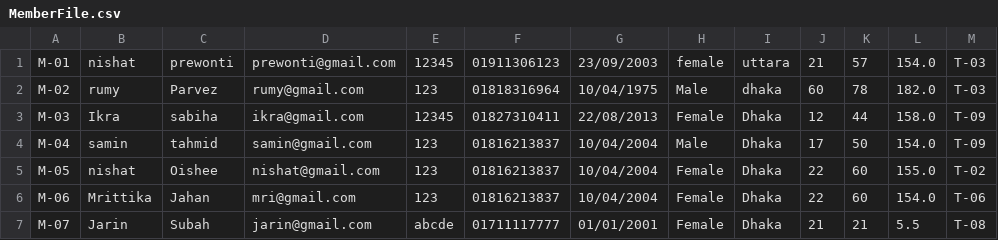
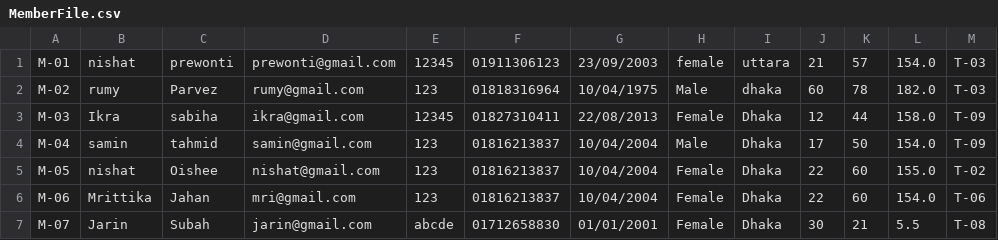
Before and after one commit to Oishee53/FitHub, a CSV file: MemberFile.csv, drawn as a sheet; only a part is shown; the diff names each change by its address in the sheet, - before the commit and + after, or states it on an @@ line.

```diff
--- a/MemberFile.csv
+++ b/MemberFile.csv
-F7: 01711117777
+F7: 01712658830
-J7: 21
+J7: 30
```
Also changed, not shown: Female Exercise.csv, Male Exercise.csv, 6 other files.
